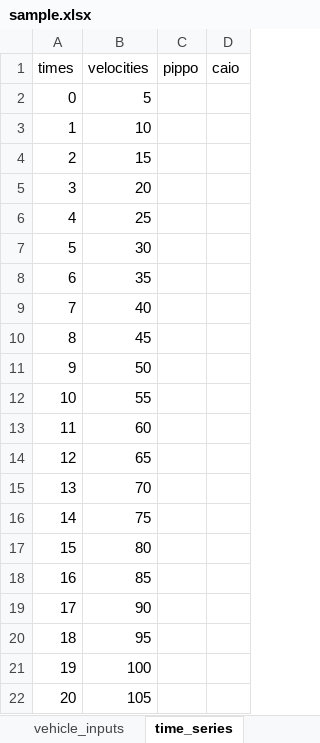
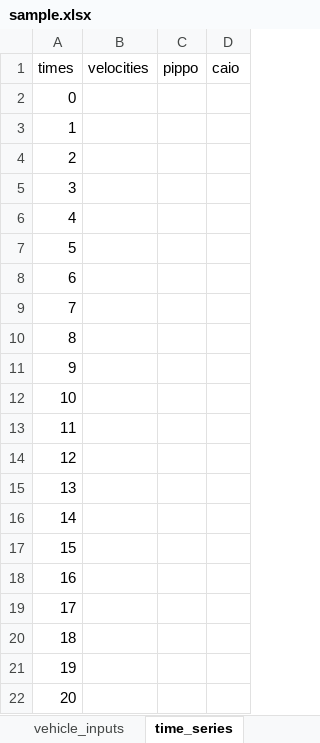
Before and after one commit to JRCSTU/co2mpas_driver, an Excel workbook: build/lib/co2mpas_driver/template/sample.xlsx, sheet time_series, drawn as a sheet; values as stored, in another font and other column widths than the file's, no borders; the diff names each change by its address in the sheet, - before the commit and + after, or states it on an @@ line.

Commit message:
user guide for co2mpas driver model

```diff
--- a/build/lib/co2mpas_driver/template/sample.xlsx (sheet time_series)
+++ b/build/lib/co2mpas_driver/template/sample.xlsx (sheet time_series)
-B2 (velocities): 5
+B2 (velocities): (empty)
-B3 (velocities): 10
+B3 (velocities): (empty)
-B4 (velocities): 15
+B4 (velocities): (empty)
-B5 (velocities): 20
+B5 (velocities): (empty)
-B6 (velocities): 25
+B6 (velocities): (empty)
-B7 (velocities): 30
+B7 (velocities): (empty)
-B8 (velocities): 35
+B8 (velocities): (empty)
-B9 (velocities): 40
+B9 (velocities): (empty)
-B10 (velocities): 45
+B10 (velocities): (empty)
-B11 (velocities): 50
+B11 (velocities): (empty)
-B12 (velocities): 55
+B12 (velocities): (empty)
-B13 (velocities): 60
+B13 (velocities): (empty)
-B14 (velocities): 65
+B14 (velocities): (empty)
-B15 (velocities): 70
+B15 (velocities): (empty)
-B16 (velocities): 75
+B16 (velocities): (empty)
-B17 (velocities): 80
+B17 (velocities): (empty)
-B18 (velocities): 85
+B18 (velocities): (empty)
-B19 (velocities): 90
+B19 (velocities): (empty)
-B20 (velocities): 95
+B20 (velocities): (empty)
-B21 (velocities): 100
+B21 (velocities): (empty)
-B22 (velocities): 105
+B22 (velocities): (empty)
```
Also changed, not shown: sheet inputs, formulas that keep their value, 7 other files.
